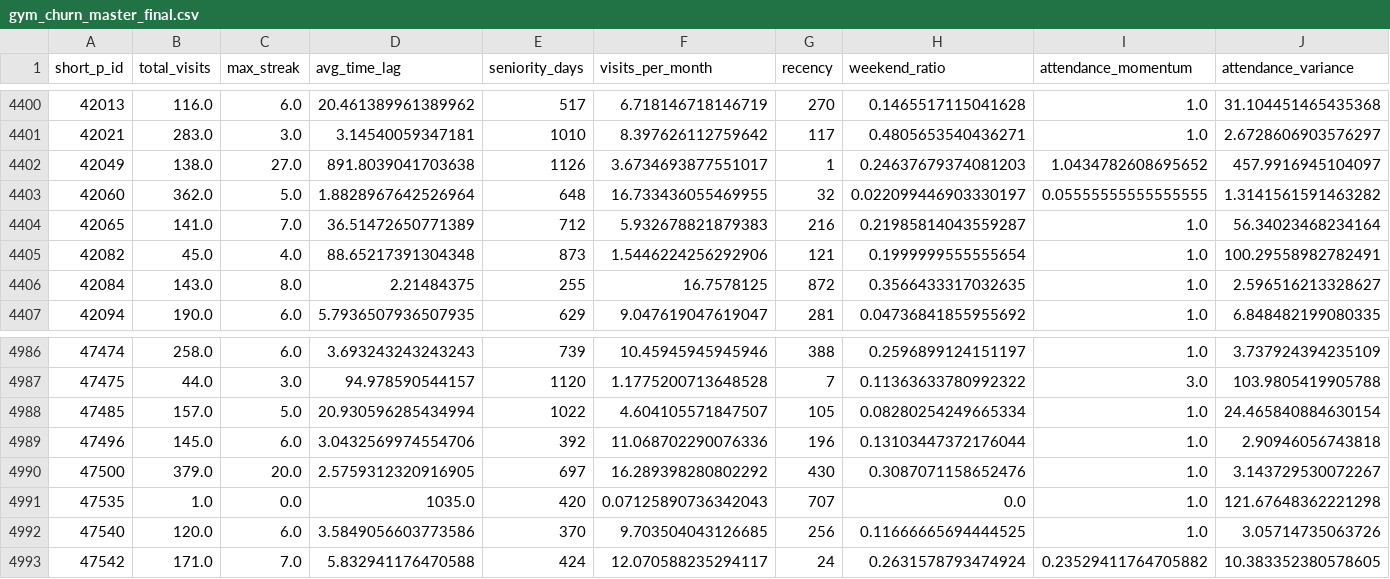
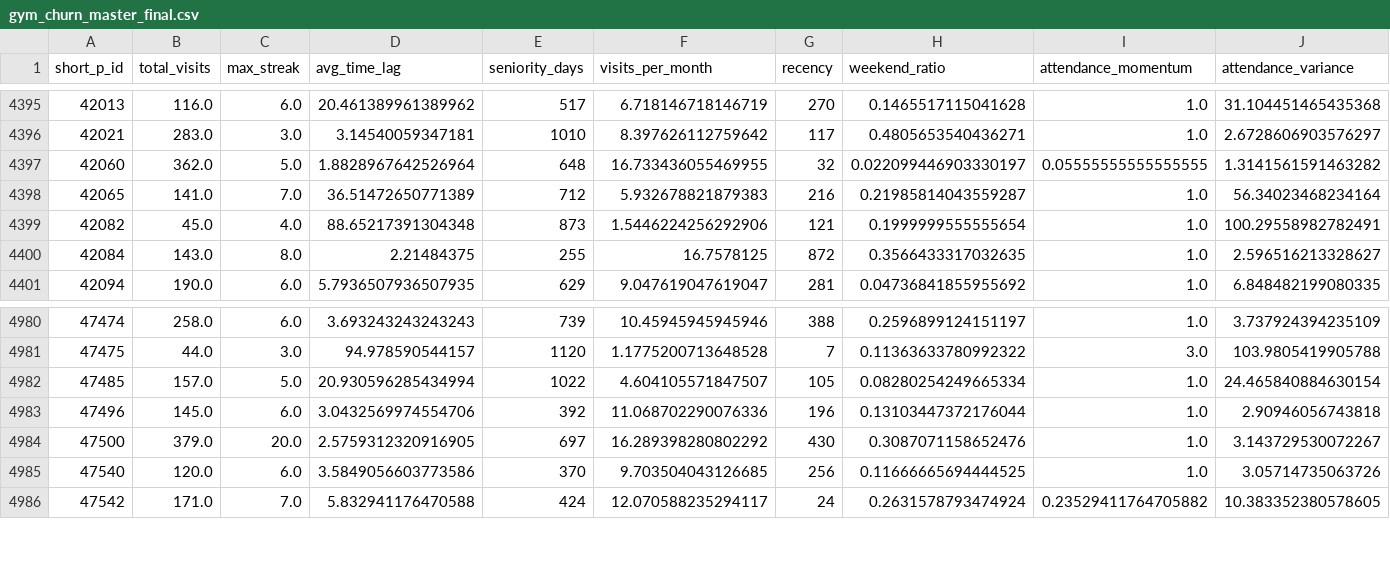
Before and after one commit to dhd5504/gym-churn-prediction, a CSV file: dataMaster/gym_churn_master_final.csv, drawn as a sheet; only a part is shown, gaps mark what is left out; rows hold the shown columns only; the diff covers the shown part only; the diff names each change by its address in the sheet, - before the commit and + after, or states it on an @@ line.

```diff
--- a/dataMaster/gym_churn_master_final.csv
+++ b/dataMaster/gym_churn_master_final.csv
-row 4402: 42049 | 138.0 | 27.0 | 891.8039041703638 | 1126 | 3.6734693877551017 | 1 | 0.24637679374081203 | 1.0434782608695652 | 457.9916945104097
-row 4991: 47535 | 1.0 | 0.0 | 1035.0 | 420 | 0.07125890736342043 | 707 | 0.0 | 1.0 | 121.67648362221298
```
Also changed, not shown: 5 removed rows elsewhere in this file, 12 other files.
